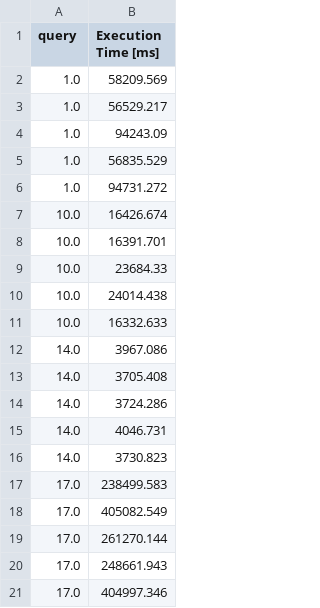
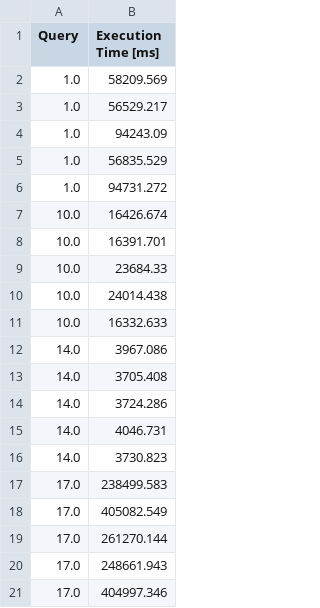
Before and after one commit to ValentinisAlessio/DM_Final_Project, a CSV file: times/fragmentation_with_idx.csv, drawn as a sheet.

Commit message:
tables

```diff
--- a/times/fragmentation_with_idx.csv
+++ b/times/fragmentation_with_idx.csv
@@ -1,2 +1,2 @@
-query,Execution Time [ms]
+Query,Execution Time [ms]
 1.0,58209.569
```
